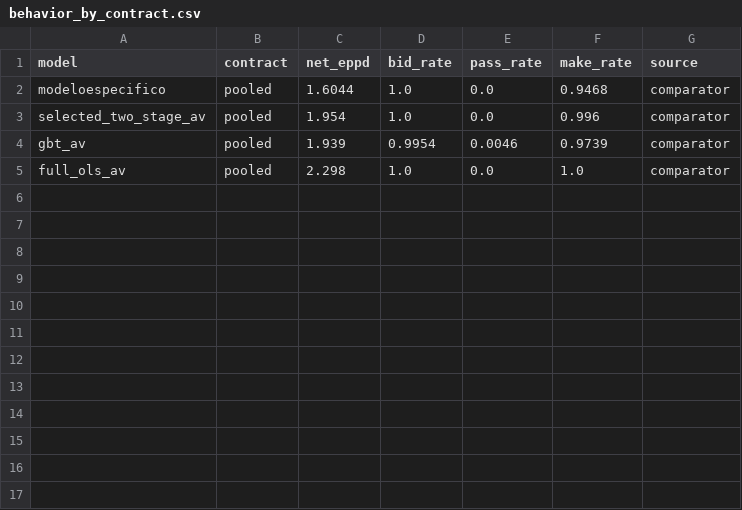
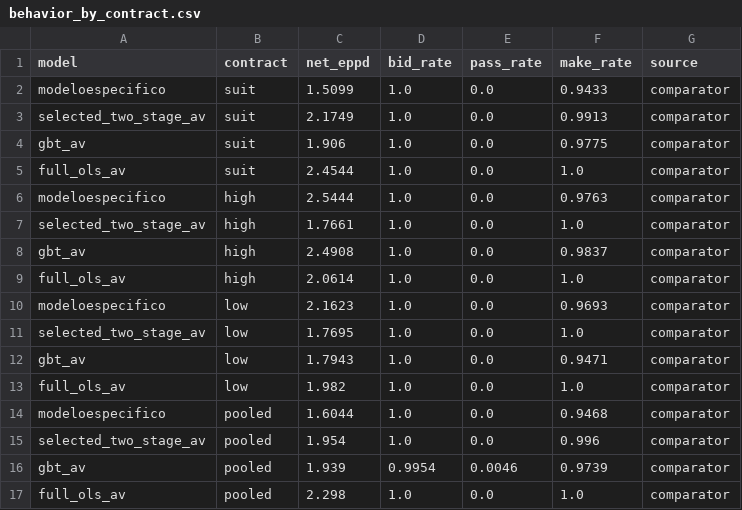
Before and after one commit to Questuart/Bid-Euchre, a CSV file: docs/04_reports/arc_d_v2/r0/quick/tables/behavior_by_contract.csv, drawn as a sheet; the diff names each change by its address in the sheet, - before the commit and + after, or states it on an @@ line.

```diff
--- a/docs/04_reports/arc_d_v2/r0/quick/tables/behavior_by_contract.csv
+++ b/docs/04_reports/arc_d_v2/r0/quick/tables/behavior_by_contract.csv
+row 2: modeloespecifico | suit | 1.5099 | 1.0 | 0.0 | 0.9433 | comparator
+row 3: selected_two_stage_av | suit | 2.1749 | 1.0 | 0.0 | 0.9913 | comparator
+row 4: gbt_av | suit | 1.906 | 1.0 | 0.0 | 0.9775 | comparator
+row 5: full_ols_av | suit | 2.4544 | 1.0 | 0.0 | 1.0 | comparator
+row 6: modeloespecifico | high | 2.5444 | 1.0 | 0.0 | 0.9763 | comparator
+row 7: selected_two_stage_av | high | 1.7661 | 1.0 | 0.0 | 1.0 | comparator
+row 8: gbt_av | high | 2.4908 | 1.0 | 0.0 | 0.9837 | comparator
+row 9: full_ols_av | high | 2.0614 | 1.0 | 0.0 | 1.0 | comparator
+row 10: modeloespecifico | low | 2.1623 | 1.0 | 0.0 | 0.9693 | comparator
+row 11: selected_two_stage_av | low | 1.7695 | 1.0 | 0.0 | 1.0 | comparator
+row 12: gbt_av | low | 1.7943 | 1.0 | 0.0 | 0.9471 | comparator
+row 13: full_ols_av | low | 1.982 | 1.0 | 0.0 | 1.0 | comparator
```
Also changed, not shown: docs/04_reports/arc_d_v2/r1/quick/tables/behavior_by_contract.csv, docs/04_reports/arc_d_v2/r2/full/tables/behavior_by_contract.csv, 5 other files.
